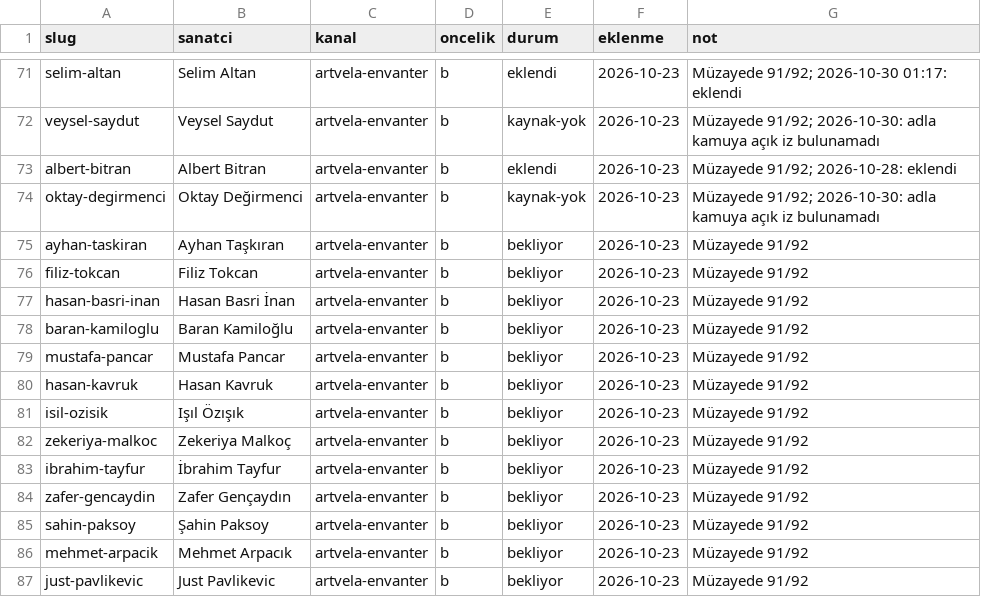
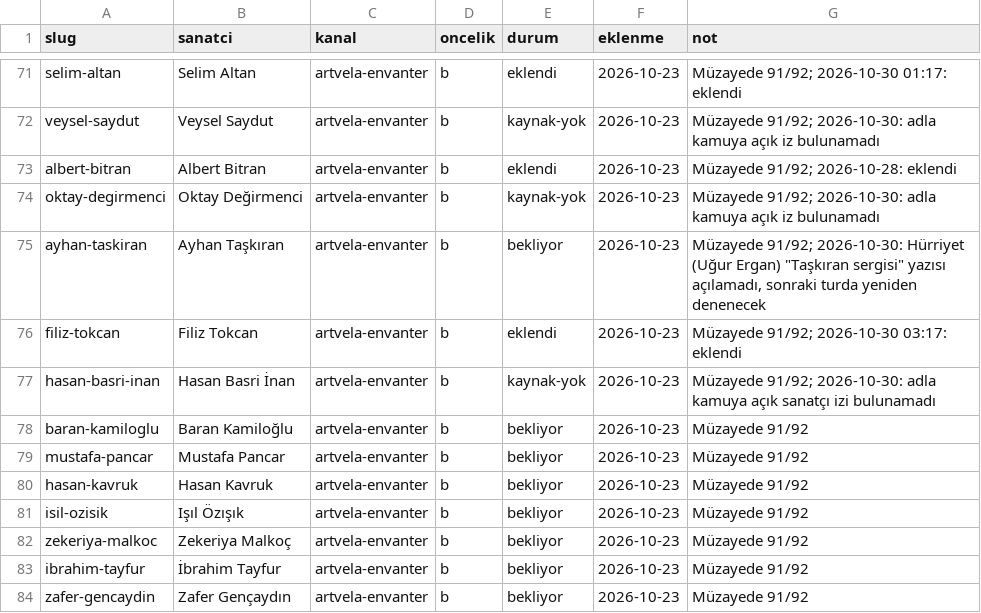
Before and after one commit to occiftci-ux/artvela-site, a CSV file: arastirma/kuyruk.csv, drawn as a sheet; only a part is shown, gaps mark what is left out; the shorter side is filled out with more unchanged rows.

```diff
--- a/arastirma/kuyruk.csv
+++ b/arastirma/kuyruk.csv
@@ -74,5 +74,5 @@ albert-bitran,Albert Bitran,artvela-envanter,b,eklendi,2026-10-23,Müzayede 91/9
 oktay-degirmenci,Oktay Değirmenci,artvela-envanter,b,kaynak-yok,2026-10-23,Müzayede 91/92; 2026-10-30: adla kamuya açık iz bulunamadı
-ayhan-taskiran,Ayhan Taşkıran,artvela-envanter,b,bekliyor,2026-10-23,Müzayede 91/92
-filiz-tokcan,Filiz Tokcan,artvela-envanter,b,bekliyor,2026-10-23,Müzayede 91/92
-hasan-basri-inan,Hasan Basri İnan,artvela-envanter,b,bekliyor,2026-10-23,Müzayede 91/92
+ayhan-taskiran,Ayhan Taşkıran,artvela-envanter,b,bekliyor,2026-10-23,"Müzayede 91/92; 2026-10-30: Hürriyet (Uğur Ergan) ""Taşkıran sergisi"" yazısı açılamadı, sonraki turda yeniden denenecek"
+filiz-tokcan,Filiz Tokcan,artvela-envanter,b,eklendi,2026-10-23,Müzayede 91/92; 2026-10-30 03:17: eklendi
+hasan-basri-inan,Hasan Basri İnan,artvela-envanter,b,kaynak-yok,2026-10-23,Müzayede 91/92; 2026-10-30: adla kamuya açık sanatçı izi bulunamadı
 baran-kamiloglu,Baran Kamiloğlu,artvela-envanter,b,bekliyor,2026-10-23,Müzayede 91/92
```
Also changed, not shown: arastirma/sanatcilar.csv, 4 other files.
